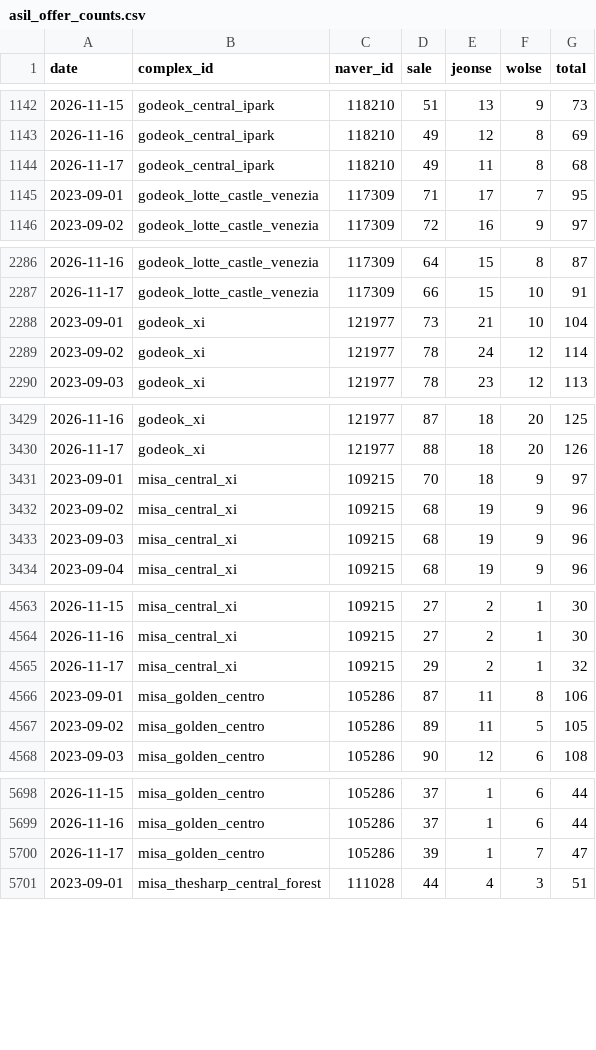
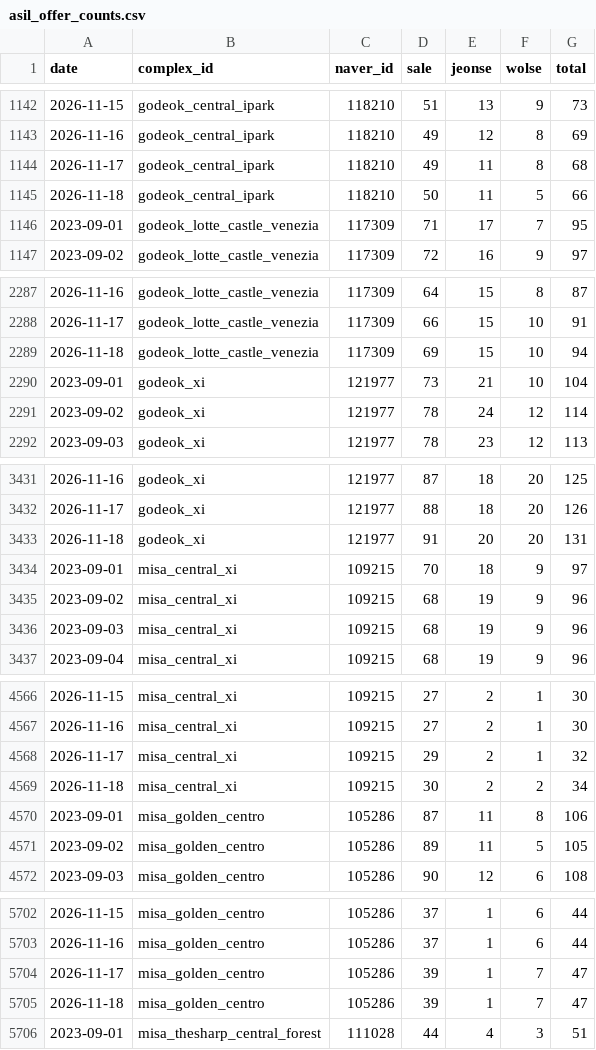
Before and after one commit to GTigerPapa/real_estate, a CSV file: data/listings/asil/asil_offer_counts.csv, drawn as a sheet; only a part is shown, gaps mark what is left out; the diff covers the shown part only.

```diff
--- a/data/listings/asil/asil_offer_counts.csv
+++ b/data/listings/asil/asil_offer_counts.csv
@@ -1144,2 +1144,3 @@ date,complex_id,naver_id,sale,jeonse,wolse,total
 2026-11-17,godeok_central_ipark,118210,49,11,8,68
+2026-11-18,godeok_central_ipark,118210,50,11,5,66
 2023-09-01,godeok_lotte_castle_venezia,117309,71,17,7,95
@@ -2287,2 +2288,3 @@ date,complex_id,naver_id,sale,jeonse,wolse,total
 2026-11-17,godeok_lotte_castle_venezia,117309,66,15,10,91
+2026-11-18,godeok_lotte_castle_venezia,117309,69,15,10,94
 2023-09-01,godeok_xi,121977,73,21,10,104
@@ -3430,2 +3432,3 @@ date,complex_id,naver_id,sale,jeonse,wolse,total
 2026-11-17,godeok_xi,121977,88,18,20,126
+2026-11-18,godeok_xi,121977,91,20,20,131
 2023-09-01,misa_central_xi,109215,70,18,9,97
@@ -4565,2 +4568,3 @@ date,complex_id,naver_id,sale,jeonse,wolse,total
 2026-11-17,misa_central_xi,109215,29,2,1,32
+2026-11-18,misa_central_xi,109215,30,2,2,34
 2023-09-01,misa_golden_centro,105286,87,11,8,106
@@ -5700,2 +5704,3 @@ date,complex_id,naver_id,sale,jeonse,wolse,total
 2026-11-17,misa_golden_centro,105286,39,1,7,47
+2026-11-18,misa_golden_centro,105286,39,1,7,47
 2023-09-01,misa_thesharp_central_forest,111028,44,4,3,51
```
Also changed, not shown: 6 added rows elsewhere in this file, data/listings/asil/asil_region_counts.csv, data/sentiment/search_totals.csv, 5 other files.
